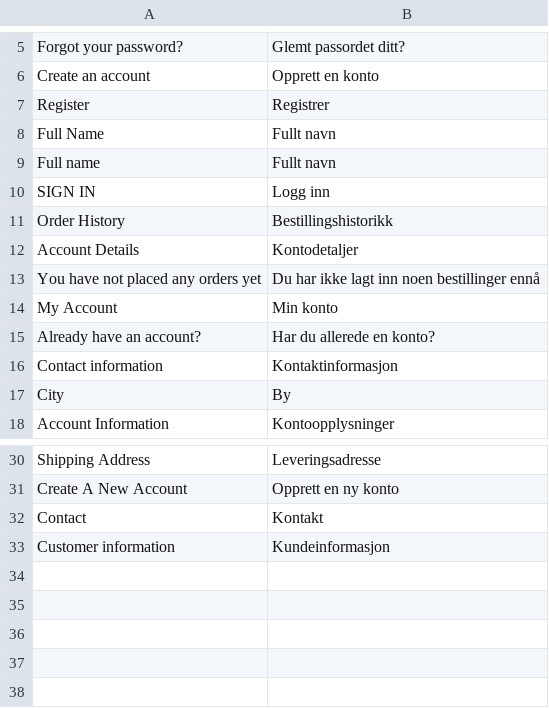
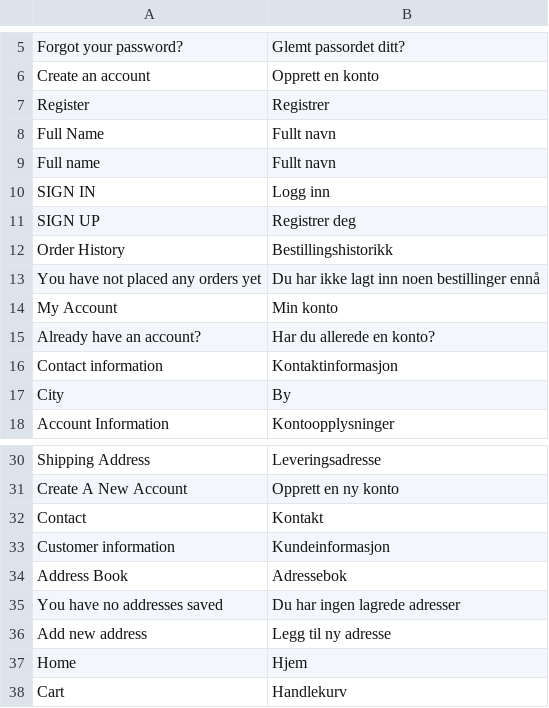
Before and after one commit to Luca324/BuildMeister, a CSV file: translations/nb/account.csv, drawn as a sheet; only a part is shown, gaps mark what is left out; removed rows and columns are numbered as before the commit, all else as after; the diff names each change by its address in the sheet, - before the commit and + after, or states it on an @@ line.

```diff
--- a/translations/nb/account.csv
+++ b/translations/nb/account.csv
+row 11: SIGN UP | Registrer deg
-row 12: Account Details | Kontodetaljer
+row 34: Address Book | Adressebok
+row 35: You have no addresses saved | Du har ingen lagrede adresser
+row 36: Add new address | Legg til ny adresse
+row 37: Home | Hjem
+row 38: Cart | Handlekurv
```
Also changed, not shown: translations/nb/catalog.csv, translations/nb/checkout.csv, 6 other files.
